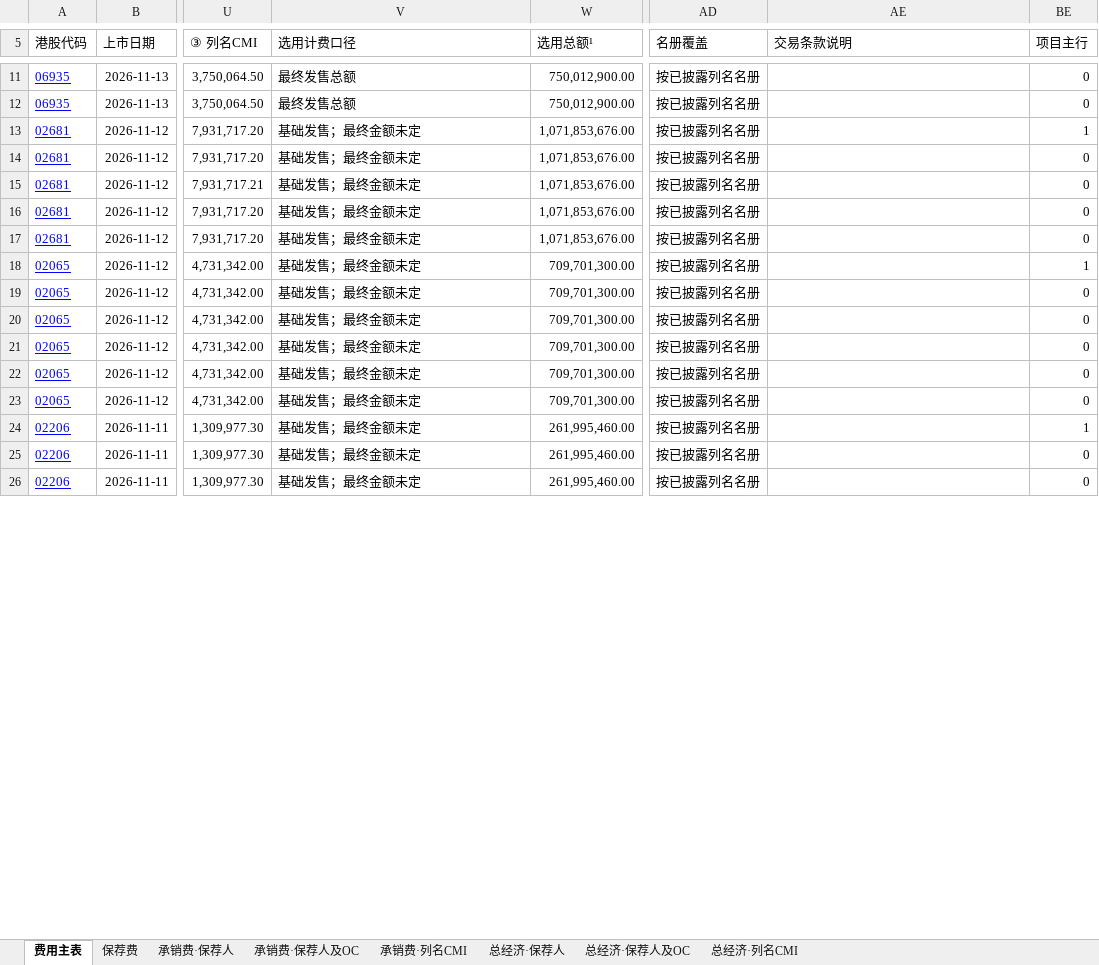
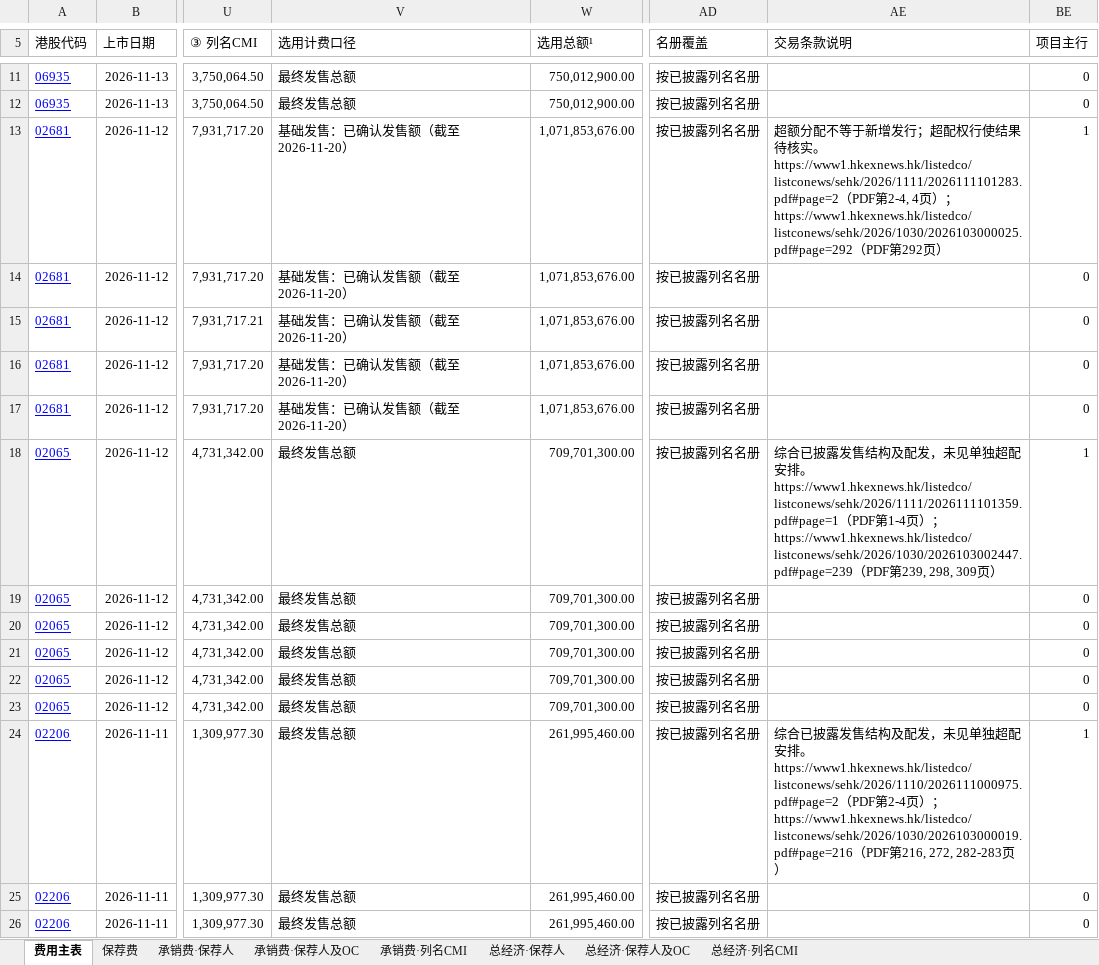
Before and after one commit to Ygh2o96/hk-ipo-fees, an Excel workbook: HK-IPO-Fee-Rankings-2026.xlsx, sheet 费用主表, drawn as a sheet; only a part is shown, gaps mark what is left out; values as stored, in another font and other column widths than the file's, no borders; table styles not drawn; the diff covers the shown part only; the diff names each change by its address in the sheet, - before the commit and + after, or states it on an @@ line.

Commit message:
Reconcile confirmed IPO proceeds and show deal-level underwriting rates

```diff
--- a/HK-IPO-Fee-Rankings-2026.xlsx (sheet 费用主表)
+++ b/HK-IPO-Fee-Rankings-2026.xlsx (sheet 费用主表)
-V13:V17 (选用计费口径): 基础发售；最终金额未定
+V13:V17 (选用计费口径): 基础发售：已确认发售额（截至2026-11-20）
-AE13 (交易条款说明): (empty)
+AE13 (交易条款说明): 超额分配不等于新增发行；超配权行使结果待核实。 https://www1.hkexnews.hk/listedco/listconews/sehk/2026/1111/2026111101283.pdf#page=2（PDF第2-4, 4页）；https://www1.hkexnews.hk/listedco/listconews/sehk/2026/1030/2026103000025.pdf#page=292（PDF第292页）
-V18:V26 (选用计费口径): 基础发售；最终金额未定
+V18:V26 (选用计费口径): 最终发售总额
-AE18 (交易条款说明): (empty)
+AE18 (交易条款说明): 综合已披露发售结构及配发，未见单独超配安排。 https://www1.hkexnews.hk/listedco/listconews/sehk/2026/1111/2026111101359.pdf#page=1（PDF第1-4页）；https://www1.hkexnews.hk/listedco/listconews/sehk/2026/1030/2026103002447.pdf#page=239（PDF第239, 298, 309页）
-AE24 (交易条款说明): (empty)
+AE24 (交易条款说明): 综合已披露发售结构及配发，未见单独超配安排。 https://www1.hkexnews.hk/listedco/listconews/sehk/2026/1110/2026111000975.pdf#page=2（PDF第2-4页）；https://www1.hkexnews.hk/listedco/listconews/sehk/2026/1030/2026103000019.pdf#page=216（PDF第216, 272, 282-283页）
```
Also changed, not shown: 125 edited cells elsewhere in this sheet, hidden cells, 4 other files.
